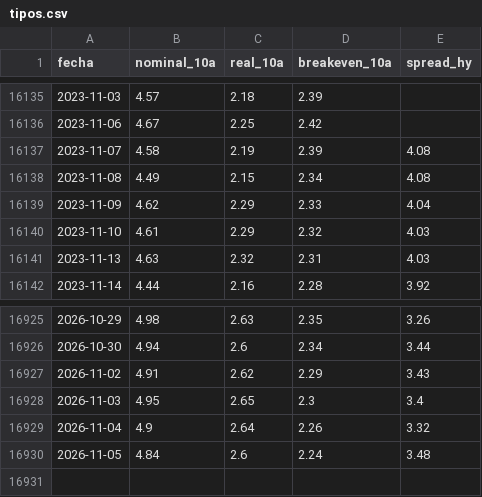
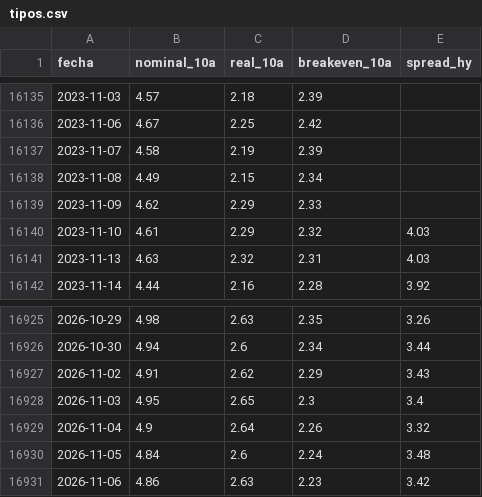
Before and after one commit to joaquimaro/analisis-fundamental-oro, a CSV file: tipos.csv, drawn as a sheet; only a part is shown, gaps mark what is left out.

```diff
--- a/tipos.csv
+++ b/tipos.csv
@@ -16136,5 +16136,5 @@ fecha,nominal_10a,real_10a,breakeven_10a,spread_hy
 2023-11-06,4.67,2.25,2.42,
-2023-11-07,4.58,2.19,2.39,4.08
-2023-11-08,4.49,2.15,2.34,4.08
-2023-11-09,4.62,2.29,2.33,4.04
+2023-11-07,4.58,2.19,2.39,
+2023-11-08,4.49,2.15,2.34,
+2023-11-09,4.62,2.29,2.33,
 2023-11-10,4.61,2.29,2.32,4.03
@@ -16930 +16930,2 @@ fecha,nominal_10a,real_10a,breakeven_10a,spread_hy
 2026-11-05,4.84,2.6,2.24,3.48
+2026-11-06,4.86,2.63,2.23,3.42
```
Also changed, not shown: dxy_1h.csv, dxy_diario.csv, 2 other files.
